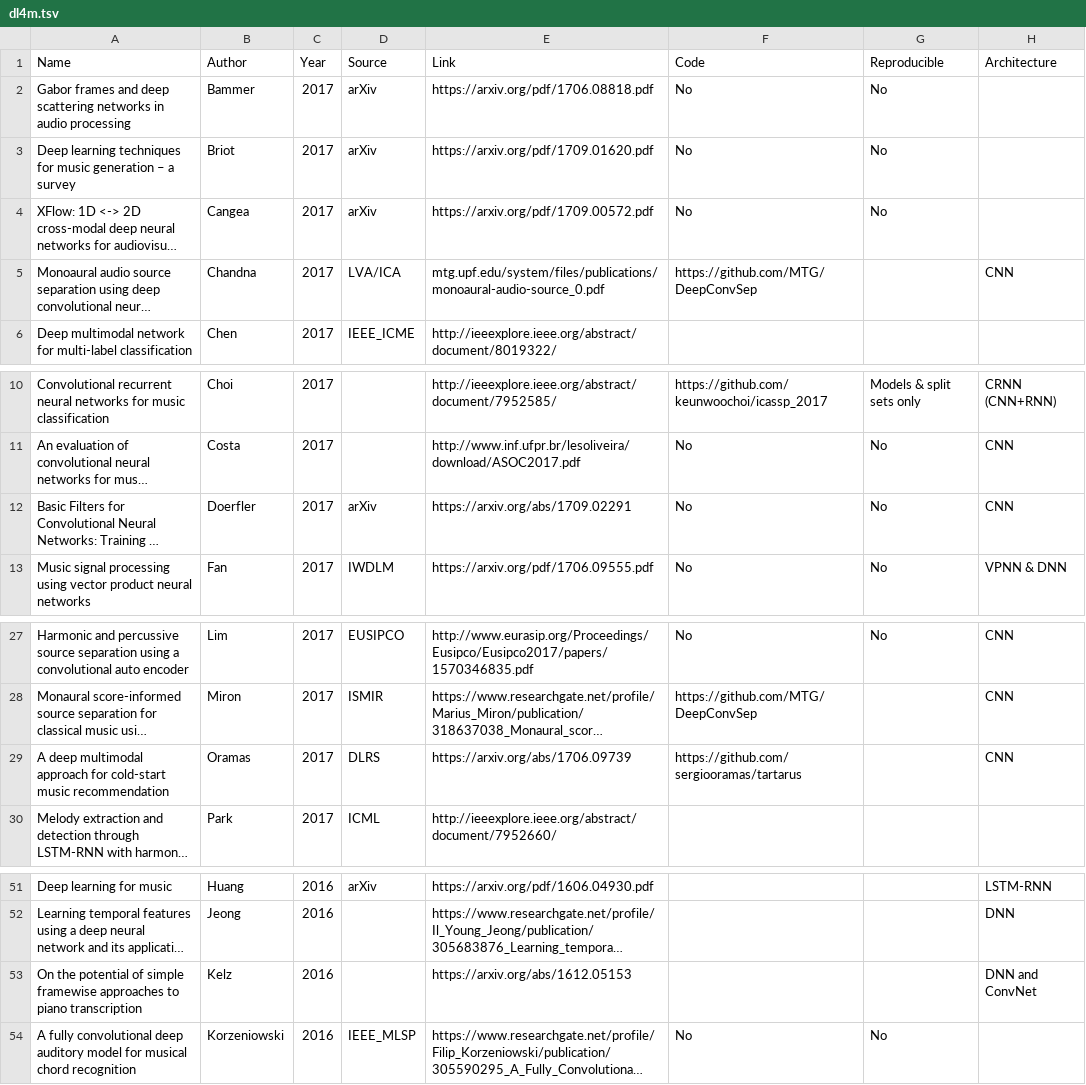
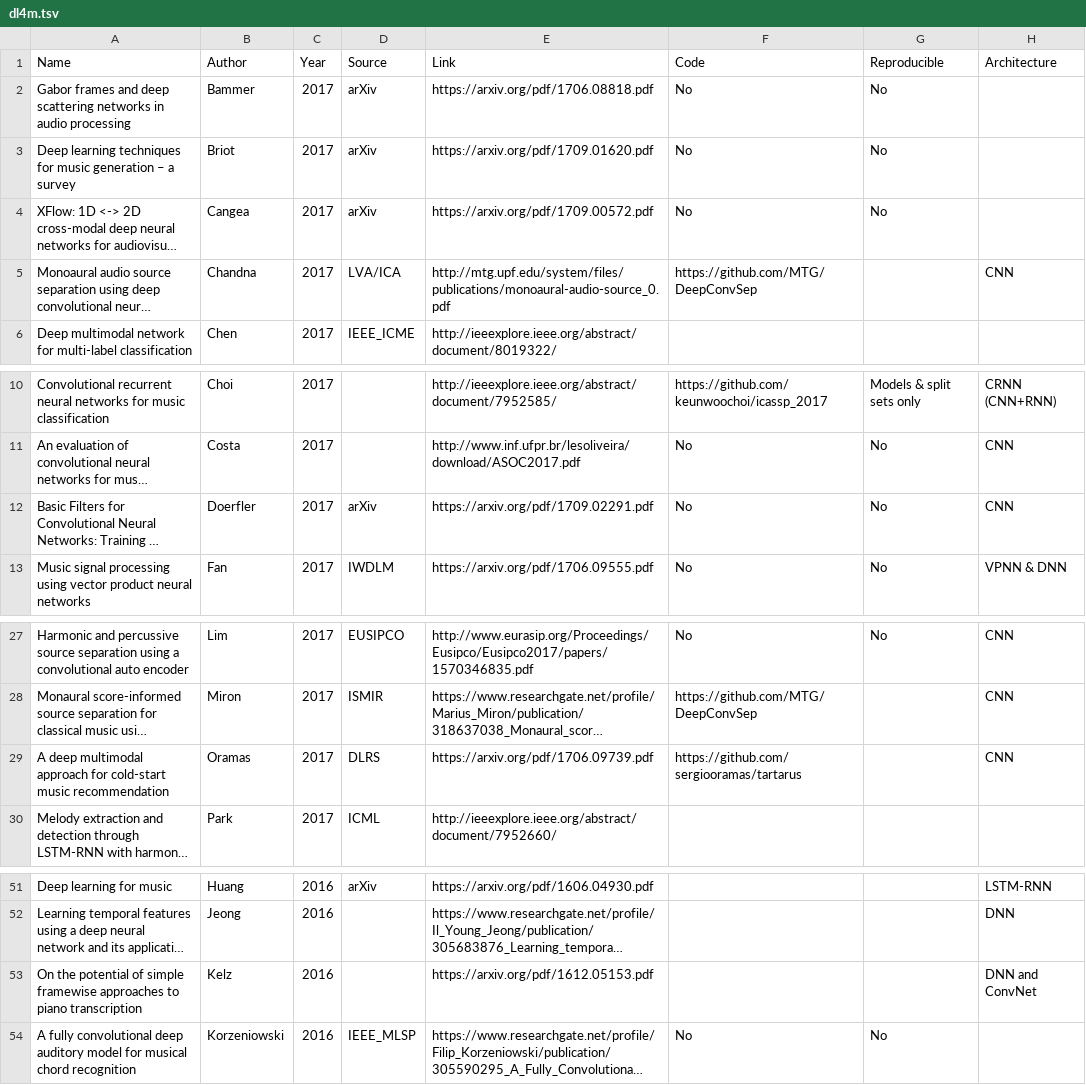
Before and after one commit to ybayle/awesome-deep-learning-music, a TSV file: dl4m.tsv, drawn as a sheet; only a part is shown, gaps mark what is left out; long unchanged cells end in …; the diff names each change by its address in the sheet, - before the commit and + after, or states it on an @@ line.

Commit message:
Updated correct pdf files link

```diff
--- a/dl4m.tsv
+++ b/dl4m.tsv
-E5 (Link): mtg.upf.edu/system/files/publications/monoaural-audio-source_0.pdf
+E5 (Link): http://mtg.upf.edu/system/files/publications/monoaural-audio-source_0.pdf
-E12 (Link): https://arxiv.org/abs/1709.02291
+E12 (Link): https://arxiv.org/pdf/1709.02291.pdf
-E29 (Link): https://arxiv.org/abs/1706.09739
+E29 (Link): https://arxiv.org/pdf/1706.09739.pdf
-E53 (Link): https://arxiv.org/abs/1612.05153
+E53 (Link): https://arxiv.org/pdf/1612.05153.pdf
```
Also changed, not shown: 1 other file.
